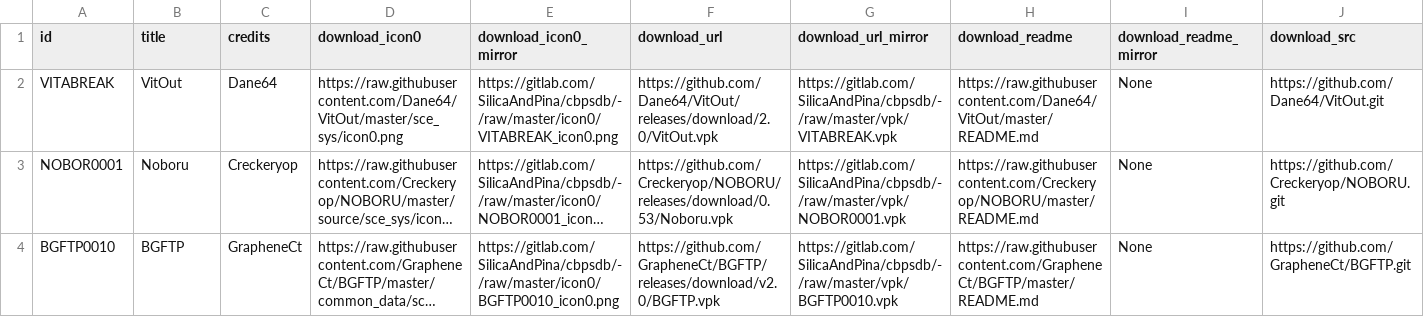
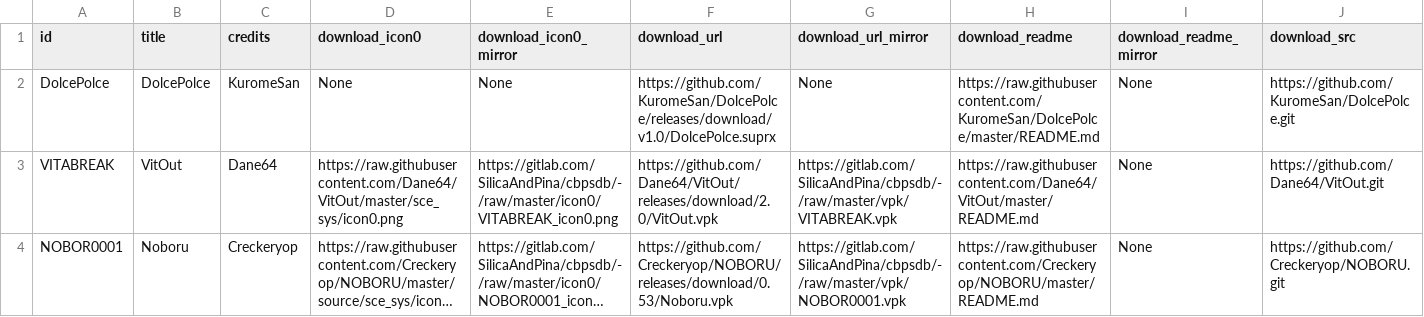
Before and after one commit to LiEnby/cbps-db, a CSV file: cbpsdb.csv, drawn as a sheet; only a part is shown; the shorter side is filled out with more unchanged rows; long unchanged cells end in …; rows hold the shown columns only; the diff names each change by its address in the sheet, - before the commit and + after, or states it on an @@ line.

Commit message:
add-entry-534002405

```diff
--- a/cbpsdb.csv
+++ b/cbpsdb.csv
+row 2: DolcePolce | DolcePolce | KuromeSan | None | None | https://github.com/KuromeSan/DolcePolce/releases/download/v1.0/DolcePolce.suprx | None | https://raw.githubusercontent.com/KuromeSan/DolcePolce/master/README.md | None | https://github.com/KuromeSan/DolcePolce.git
```
